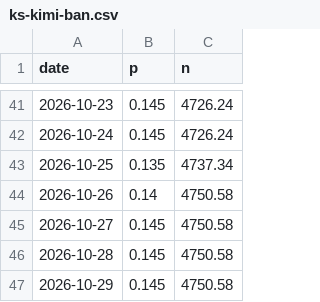
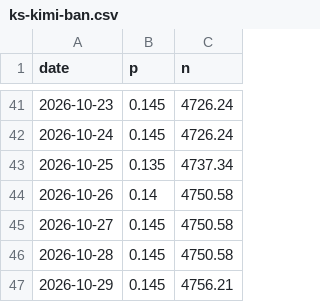
Before and after one commit to jaebooker/ai-risk-ledger, a CSV file: data/history/ks-kimi-ban.csv, drawn as a sheet; only a part is shown, gaps mark what is left out.

```diff
--- a/data/history/ks-kimi-ban.csv
+++ b/data/history/ks-kimi-ban.csv
@@ -46,2 +46,2 @@ date,p,n
 2026-10-28,0.145,4750.58
-2026-10-29,0.145,4750.58
+2026-10-29,0.145,4756.21
```
Also changed, not shown: data/history/ks-oaiagi-27.csv, data/history/pm-google-vetting.csv, 8 other files.
